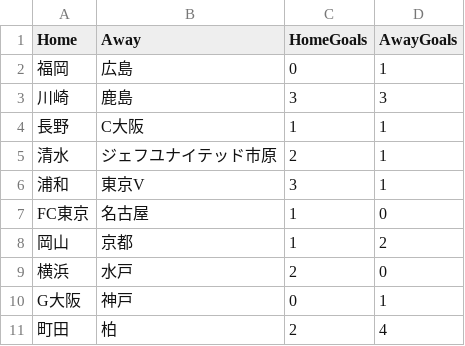
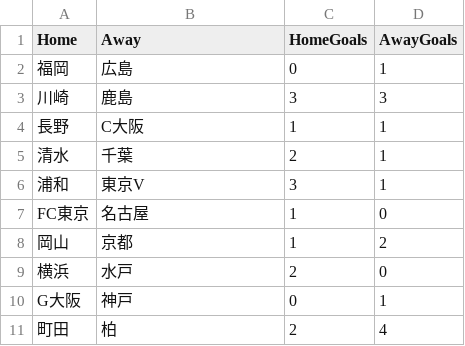
Before and after one commit to nakagawamasa0119-hash/expert-sniffle, a CSV file: j1_results.csv, drawn as a sheet.

Commit message:
Update j1_results.csv

```diff
--- a/j1_results.csv
+++ b/j1_results.csv
@@ -4,3 +4,3 @@ Home,Away,HomeGoals,AwayGoals
 長野,C大阪,1,1
-清水,ジェフユナイテッド市原,2,1
+清水,千葉,2,1
 浦和,東京V,3,1
```
